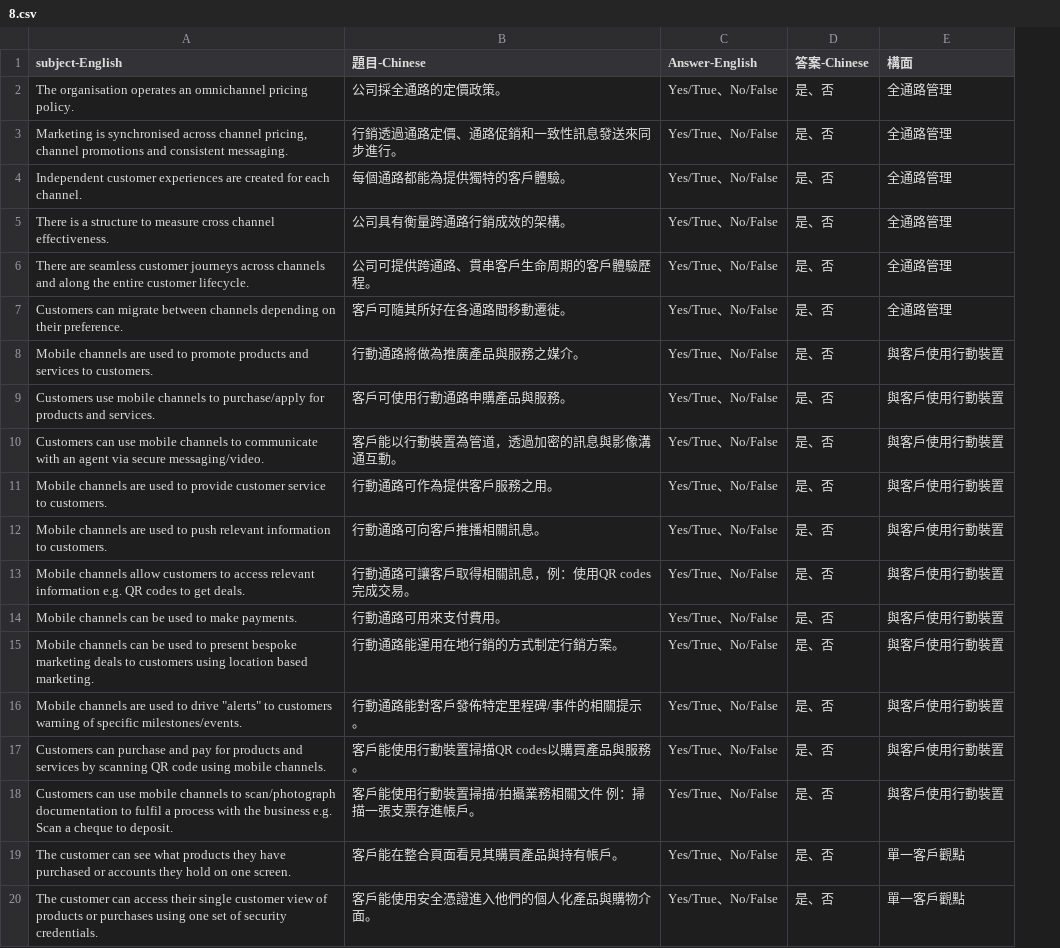
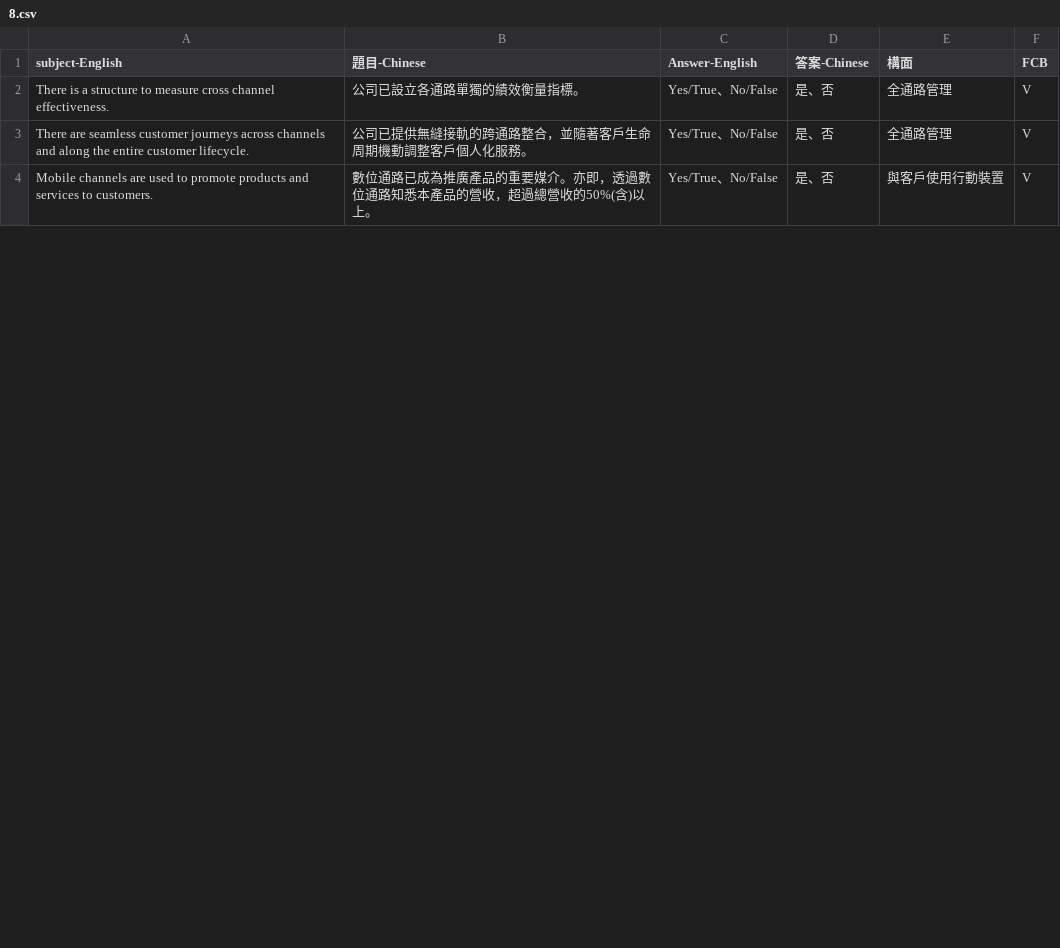
Before and after one commit to noeleon930/questionnaire, a CSV file: 8.csv, drawn as a sheet; only a part is shown; removed rows and columns are numbered as before the commit, all else as after; the diff covers the shown part only; the diff names each change by its address in the sheet, - before the commit and + after, or states it on an @@ line.

```diff
--- a/8.csv
+++ b/8.csv
-column B (題目-Chinese), rows 5-6: 公司具有衡量跨通路行銷成效的架構。 | 公司可提供跨通路、貫串客戶生命周期的客戶體驗歷程。; row 8: 行動通路將做為推廣產品與服務之媒介。
+column B (題目-Chinese), rows 2-4: 公司已設立各通路單獨的績效衡量指標。 | 公司已提供無縫接軌的跨通路整合，並隨著客戶生命周期機動調整客戶個人化服務。 | 數位通路已成為推廣產品的重要媒介。亦即，透過數位通路知悉本產品的營收，超過總營收的50%(含)以上。
+column F (FCB), rows 2-4: all V
-row 2: The organisation operates an omnichannel pricing policy. | 公司採全通路的定價政策。 | Yes/True、No/False | 是、否 | 全通路管理
-row 3: Marketing is synchronised across channel pricing, channel promotions and consistent messaging. | 行銷透過通路定價、通路促銷和一致性訊息發送來同步進行。 | Yes/True、No/False | 是、否 | 全通路管理
-row 4: Independent customer experiences are created for each channel. | 每個通路都能為提供獨特的客戶體驗。 | Yes/True、No/False | 是、否 | 全通路管理
-row 7: Customers can migrate between channels depending on their preference. | 客戶可隨其所好在各通路間移動遷徙。 | Yes/True、No/False | 是、否 | 全通路管理
-row 9: Customers use mobile channels to purchase/apply for products and services. | 客戶可使用行動通路申購產品與服務。 | Yes/True、No/False | 是、否 | 與客戶使用行動裝置
-row 10: Customers can use mobile channels to communicate with an agent via secure messaging/video. | 客戶能以行動裝置為管道，透過加密的訊息與影像溝通互動。 | Yes/True、No/False | 是、否 | 與客戶使用行動裝置
-row 11: Mobile channels are used to provide customer service to customers. | 行動通路可作為提供客戶服務之用。 | Yes/True、No/False | 是、否 | 與客戶使用行動裝置
-row 12: Mobile channels are used to push relevant information to customers. | 行動通路可向客戶推播相關訊息。 | Yes/True、No/False | 是、否 | 與客戶使用行動裝置
-row 13: Mobile channels allow customers to access relevant information e.g. QR codes to get deals. | 行動通路可讓客戶取得相關訊息，例：使用QR codes 完成交易。 | Yes/True、No/False | 是、否 | 與客戶使用行動裝置
-row 14: Mobile channels can be used to make payments. | 行動通路可用來支付費用。 | Yes/True、No/False | 是、否 | 與客戶使用行動裝置
-row 15: Mobile channels can be used to present bespoke marketing deals to customers using location based marketing. | 行動通路能運用在地行銷的方式制定行銷方案。 | Yes/True、No/False | 是、否 | 與客戶使用行動裝置
-row 16: Mobile channels are used to drive "alerts" to customers warning of specific milestones/events. | 行動通路能對客戶發佈特定里程碑/事件的相關提示。 | Yes/True、No/False | 是、否 | 與客戶使用行動裝置
-row 17: Customers can purchase and pay for products and services by scanning QR code using mobile channels. | 客戶能使用行動裝置掃描QR codes以購買產品與服務。 | Yes/True、No/False | 是、否 | 與客戶使用行動裝置
-row 18: Customers can use mobile channels to scan/photograph documentation to fulfil a process with the business e.g. Scan a cheque to deposit. | 客戶能使用行動裝置掃描/拍攝業務相關文件 例：掃描一張支票存進帳戶。 | Yes/True、No/False | 是、否 | 與客戶使用行動裝置
-row 19: The customer can see what products they have purchased or accounts they hold on one screen. | 客戶能在整合頁面看見其購買產品與持有帳戶。 | Yes/True、No/False | 是、否 | 單一客戶觀點
-row 20: The customer can access their single customer view of products or purchases using one set of security credentials. | 客戶能使用安全憑證進入他們的個人化產品與購物介面。 | Yes/True、No/False | 是、否 | 單一客戶觀點
```
Also changed, not shown: 7 removed rows elsewhere in this file, 3.csv, 6.csv, 11 other files.
